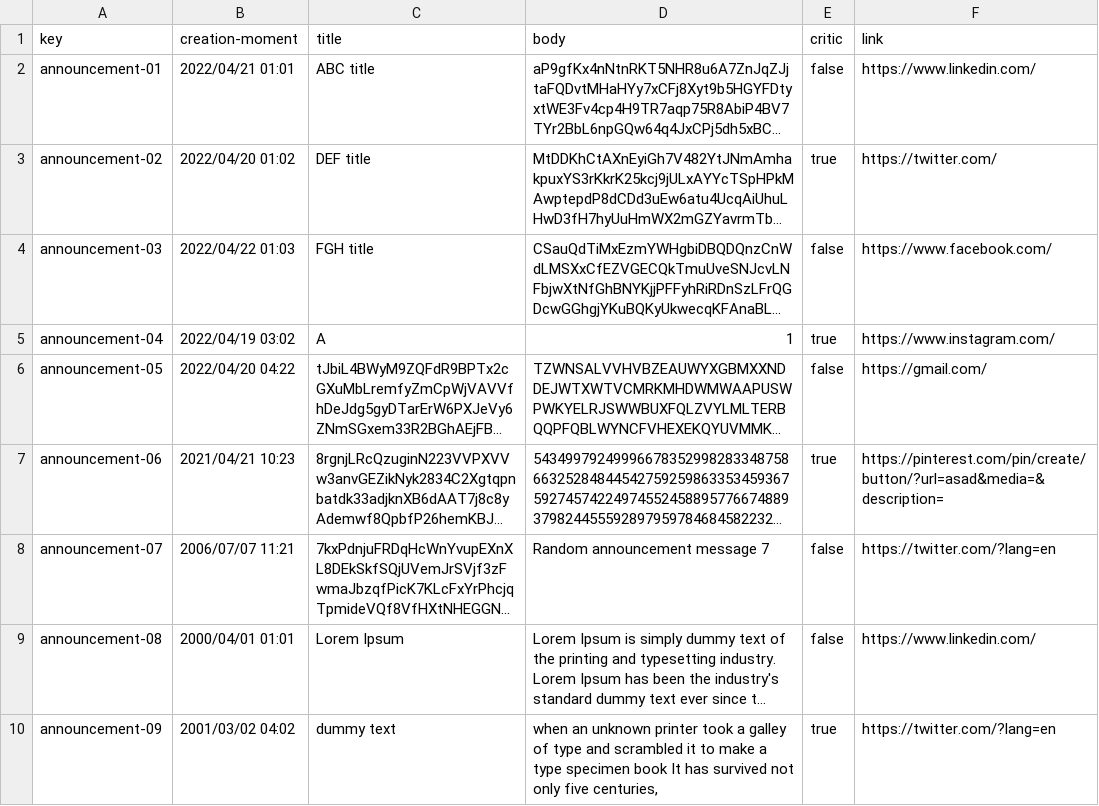
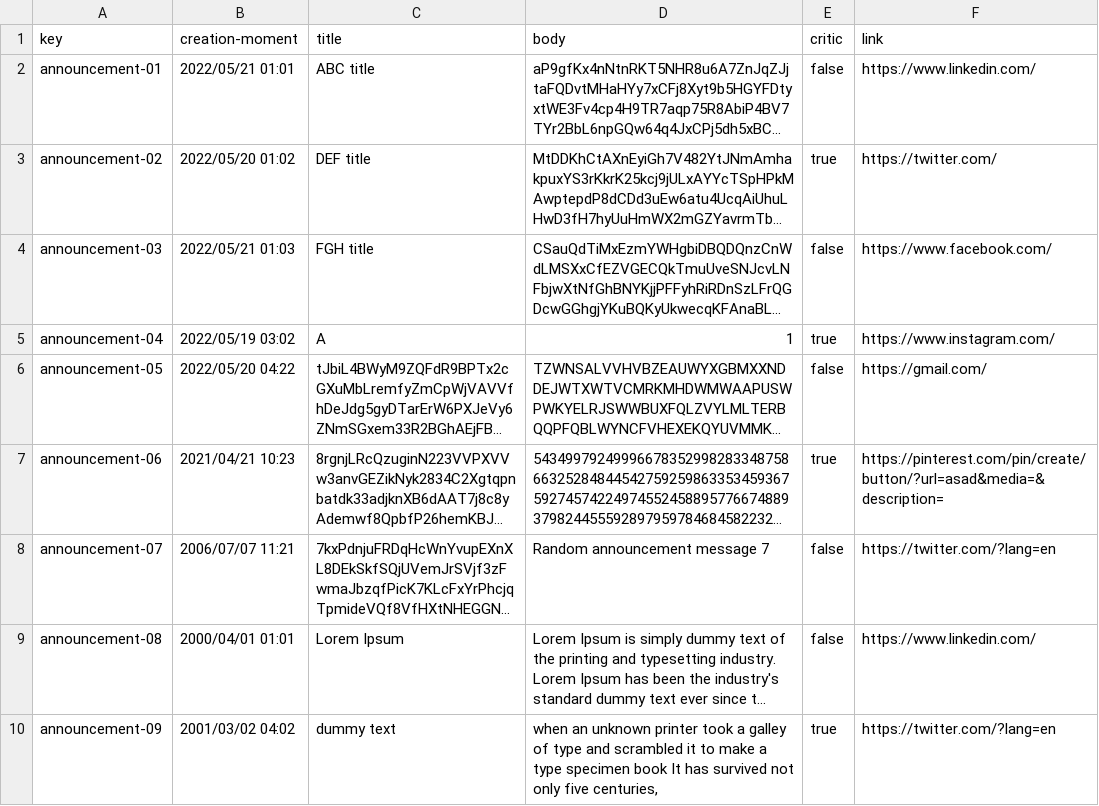
Before and after one commit to raugalroc/Acme-Toolkits, a CSV file: src/main/webapp/WEB-INF/resources/sample-data/announcement.csv, drawn as a sheet; only a part is shown; long unchanged cells end in …; the diff names each change by its address in the sheet, - before the commit and + after, or states it on an @@ line.

```diff
--- a/src/main/webapp/WEB-INF/resources/sample-data/announcement.csv
+++ b/src/main/webapp/WEB-INF/resources/sample-data/announcement.csv
-B2 (creation-moment): 2022/04/21 01:01
+B2 (creation-moment): 2022/05/21 01:01
-B3 (creation-moment): 2022/04/20 01:02
+B3 (creation-moment): 2022/05/20 01:02
-B4 (creation-moment): 2022/04/22 01:03
+B4 (creation-moment): 2022/05/21 01:03
-B5 (creation-moment): 2022/04/19 03:02
+B5 (creation-moment): 2022/05/19 03:02
-B6 (creation-moment): 2022/04/20 04:22
+B6 (creation-moment): 2022/05/20 04:22
```
Also changed, not shown: src/main/webapp/WEB-INF/resources/sample-data/chirp.csv, src/main/webapp/WEB-INF/resources/sample-data/patronage.csv, 20 other files.
